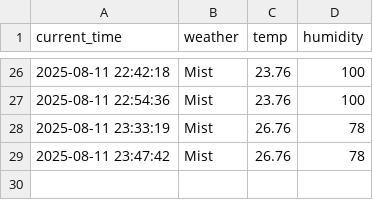
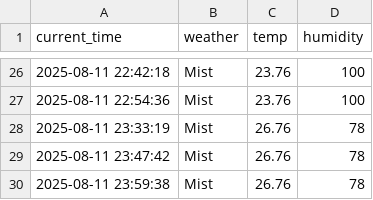
Before and after one commit to cheoljong522/weather, a CSV file: seoul_weather.csv, drawn as a sheet; only a part is shown, gaps mark what is left out; the diff names each change by its address in the sheet, - before the commit and + after, or states it on an @@ line.

```diff
--- a/seoul_weather.csv
+++ b/seoul_weather.csv
+row 30: 2025-08-11 23:59:38 | Mist | 26.76 | 78
```
